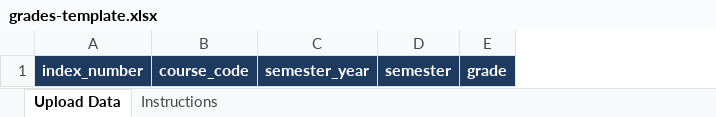
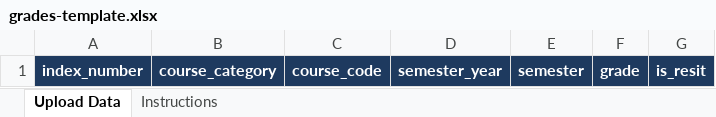
Before and after one commit to GTurk-Group/transcript-ITS, an Excel workbook: public/templates/grades-template.xlsx, sheet Upload Data, drawn as a sheet; values as stored, in another font and other column widths than the file's, no borders; the diff names each change by its address in the sheet, - before the commit and + after, or states it on an @@ line.

```diff
--- a/public/templates/grades-template.xlsx (sheet Upload Data)
+++ b/public/templates/grades-template.xlsx (sheet Upload Data)
+column B, row 1: course_category
+column G, row 1: is_resit
```
Also changed, not shown: sheet Instructions, public/templates/courses-template.xlsx, public/templates/programmes-template.xlsx, 15 other files.
